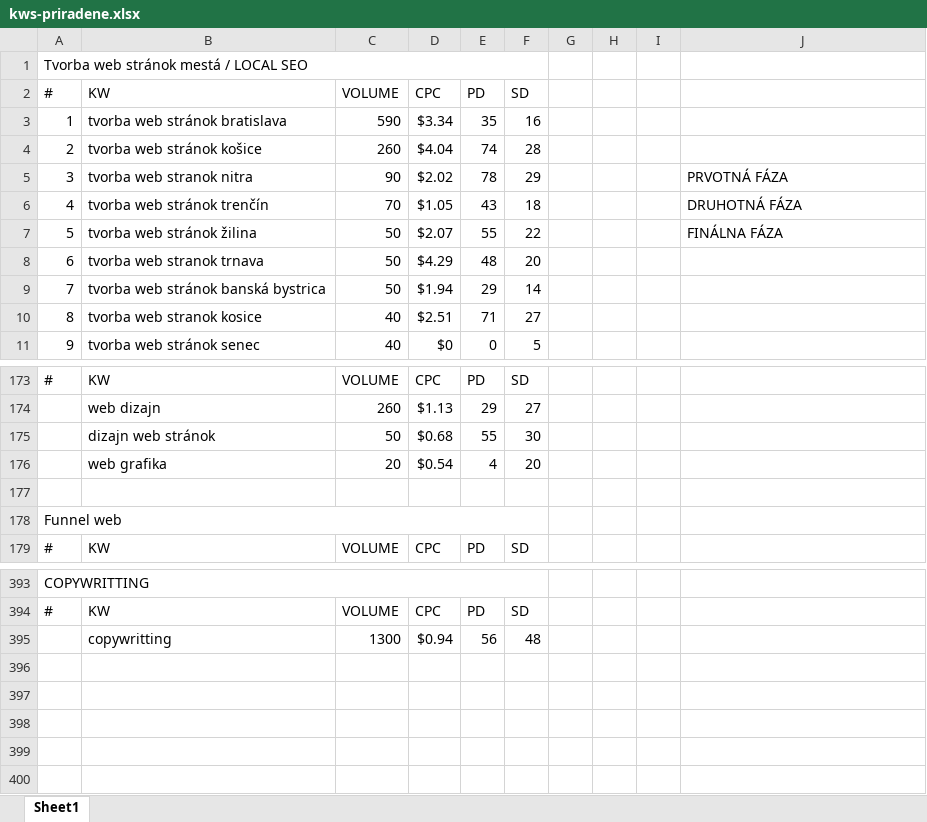
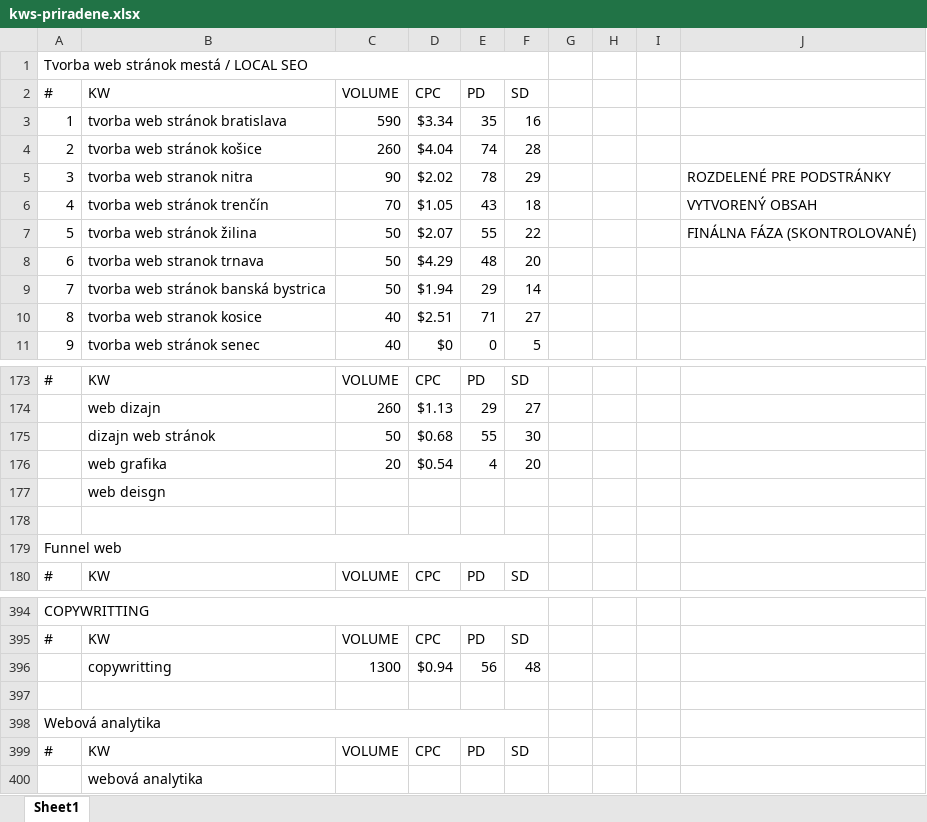
Before and after one commit to matusrebros/outlawz.digital, an Excel workbook: kws/kws-priradene.xlsx, sheet Sheet1, drawn as a sheet; only a part is shown, gaps mark what is left out; values as stored, in another font and other column widths than the file's, no cell formats; table styles not drawn; the diff names each change by its address in the sheet, - before the commit and + after, or states it on an @@ line.

```diff
--- a/kws/kws-priradene.xlsx (sheet Sheet1)
+++ b/kws/kws-priradene.xlsx (sheet Sheet1)
-J5: PRVOTNÁ FÁZA
+J5: ROZDELENÉ PRE PODSTRÁNKY
-J6: DRUHOTNÁ FÁZA
+J6: VYTVORENÝ OBSAH
-J7: FINÁLNA FÁZA
+J7: FINÁLNA FÁZA (SKONTROLOVANÉ)
+row 177:  | web deisgn
+row 397: (empty)
+row 398: Webová analytika
+row 399: # | KW | VOLUME | CPC | PD | SD
+row 400:  | webová analytika
```
Also changed, not shown: cell formats, 1 other file.
